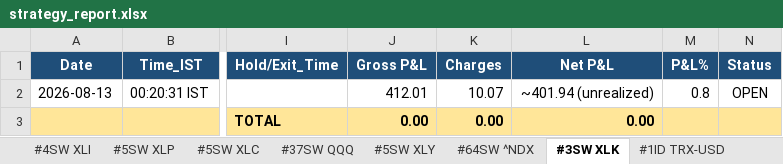
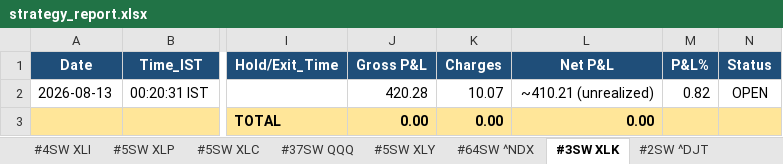
Before and after one commit to thokfoot/free-4-market-master, an Excel workbook: logs/strategy_report.xlsx, sheet #3SW XLK, drawn as a sheet; only a part is shown, gaps mark what is left out; values as stored, in another font and other column widths than the file's, no borders; the diff names each change by its address in the sheet, - before the commit and + after, or states it on an @@ line.

```diff
--- a/logs/strategy_report.xlsx (sheet #3SW XLK)
+++ b/logs/strategy_report.xlsx (sheet #3SW XLK)
+sheet tab: #2SW ^DJT
-J2 (Gross P&L): 412.01
+J2 (Gross P&L): 420.28
-L2 (Net P&L): ~401.94 (unrealized)
+L2 (Net P&L): ~410.21 (unrealized)
-M2 (P&L%): 0.8
+M2 (P&L%): 0.82
```
Also changed, not shown: sheet Summary, sheet Never Fired, sheet Portfolio, sheet #4SW XLI, sheet #64SW ^NDX, sheet #37SW QQQ, 9 more sheets, 3 other files.
